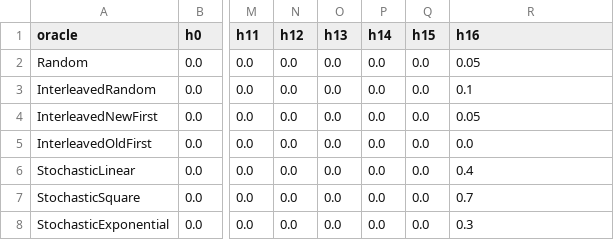
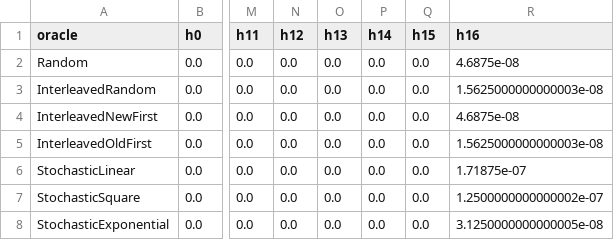
Before and after one commit to DES-Lab/AALpy, a CSV file: PerfectKnowledgeEqOracle/TCP_Linux_Server/failures.csv, drawn as a sheet; only a part is shown, gaps mark what is left out; the diff names each change by its address in the sheet, - before the commit and + after, or states it on an @@ line.

```diff
--- a/PerfectKnowledgeEqOracle/TCP_Linux_Server/failures.csv
+++ b/PerfectKnowledgeEqOracle/TCP_Linux_Server/failures.csv
-R2 (h16): 0.05
+R2 (h16): 4.6875e-08
-R3 (h16): 0.1
+R3 (h16): 1.5625000000000003e-08
-R4 (h16): 0.05
+R4 (h16): 4.6875e-08
-R5 (h16): 0.0
+R5 (h16): 1.5625000000000003e-08
-R6 (h16): 0.4
+R6 (h16): 1.71875e-07
-R7 (h16): 0.7
+R7 (h16): 1.2500000000000002e-07
-R8 (h16): 0.3
+R8 (h16): 3.1250000000000005e-08
```
Also changed, not shown: PerfectKnowledgeEqOracle/TCP_Linux_Client/deviations.csv, PerfectKnowledgeEqOracle/tcp_server_bsd_trans/deviations.csv, 51 other files.
